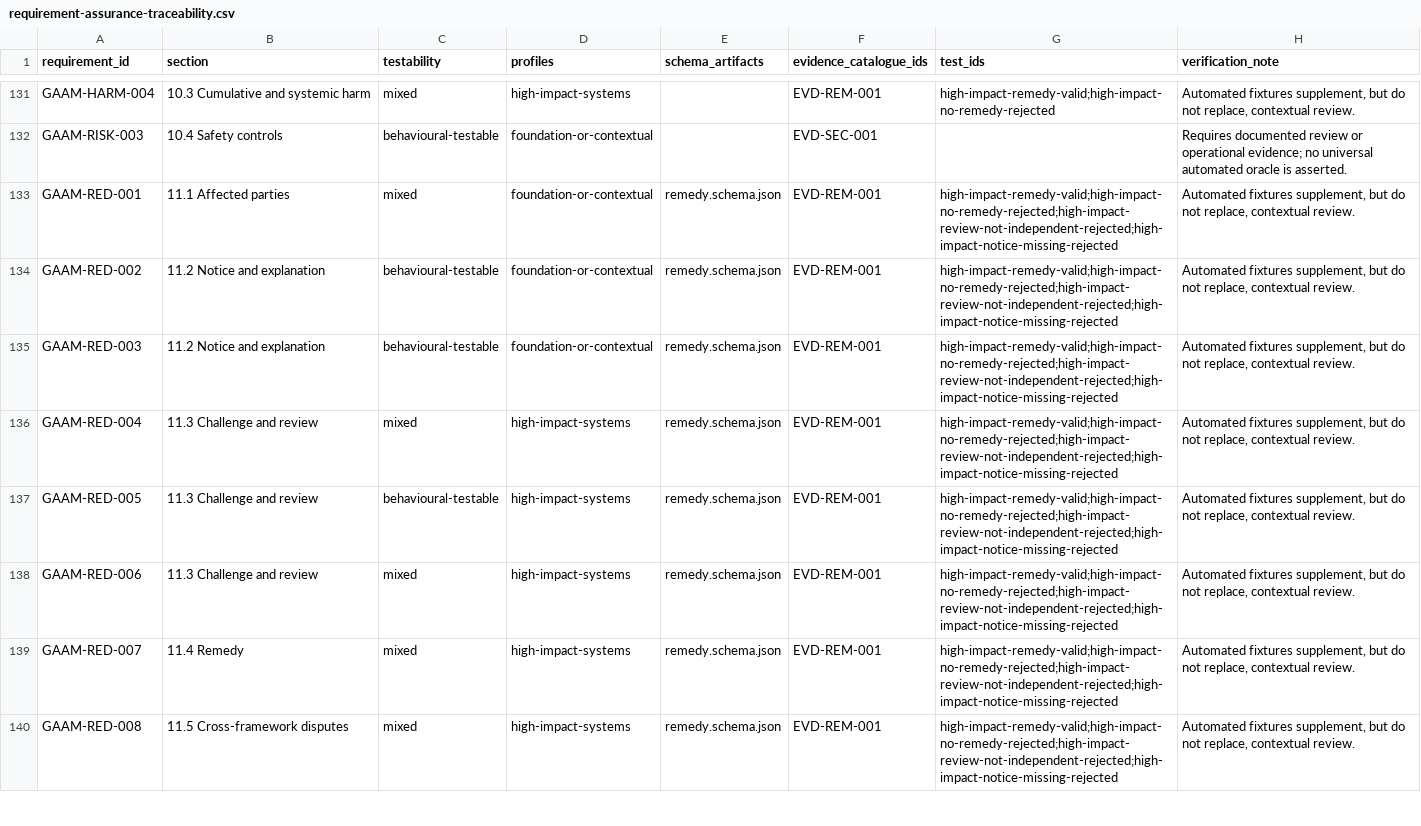
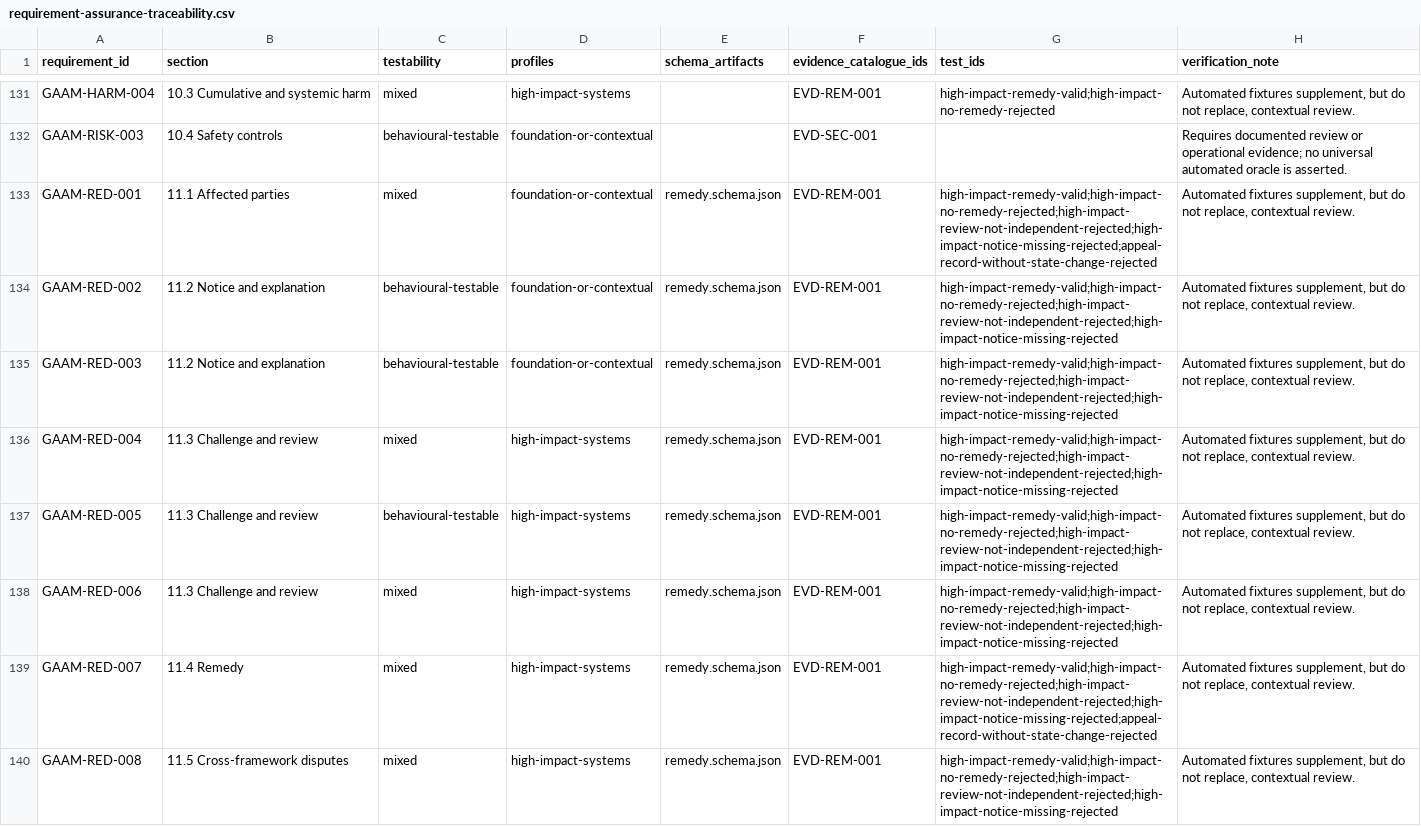
Before and after one commit to qbf-consulting/governance-authority-assurance-metamodel, a CSV file: matrices/requirement-assurance-traceability.csv, drawn as a sheet; only a part is shown, gaps mark what is left out.

Commit message:
assurance(review): complete security and affected-party pre-review readiness (#62)
Complete repository-controlled preparation for independent security and affected-party reviews, add reviewer handoffs, and add a negative behavioural vector rejecting nominal remedy without consequential state change.

Independent review and attestation remain explicitly unsatisfied; this change does not claim E2 assurance.

Supports #14 and #15.

```diff
--- a/matrices/requirement-assurance-traceability.csv
+++ b/matrices/requirement-assurance-traceability.csv
@@ -132,3 +132,3 @@ GAAM-HARM-004,10.3 Cumulative and systemic harm,mixed,high-impact-systems,,EVD-R
 GAAM-RISK-003,10.4 Safety controls,behavioural-testable,foundation-or-contextual,,EVD-SEC-001,,Requires documented review or operational evidence; no universal automated oracle is asserted.
-GAAM-RED-001,11.1 Affected parties,mixed,foundation-or-contextual,remedy.schema.json,EVD-REM-001,high-impact-remedy-valid;high-impact-no-remedy-rejected;high-impact-review-not-independent-rejected;high-impact-notice-missing-rejected,"Automated fixtures supplement, but do not replace, contextual review."
+GAAM-RED-001,11.1 Affected parties,mixed,foundation-or-contextual,remedy.schema.json,EVD-REM-001,high-impact-remedy-valid;high-impact-no-remedy-rejected;high-impact-review-not-independent-rejected;high-impact-notice-missing-rejected;appeal-record-without-state-change-rejected,"Automated fixtures supplement, but do not replace, contextual review."
 GAAM-RED-002,11.2 Notice and explanation,behavioural-testable,foundation-or-contextual,remedy.schema.json,EVD-REM-001,high-impact-remedy-valid;high-impact-no-remedy-rejected;high-impact-review-not-independent-rejected;high-impact-notice-missing-rejected,"Automated fixtures supplement, but do not replace, contextual review."
@@ -138,3 +138,3 @@ GAAM-RED-005,11.3 Challenge and review,behavioural-testable,high-impact-systems,
 GAAM-RED-006,11.3 Challenge and review,mixed,high-impact-systems,remedy.schema.json,EVD-REM-001,high-impact-remedy-valid;high-impact-no-remedy-rejected;high-impact-review-not-independent-rejected;high-impact-notice-missing-rejected,"Automated fixtures supplement, but do not replace, contextual review."
-GAAM-RED-007,11.4 Remedy,mixed,high-impact-systems,remedy.schema.json,EVD-REM-001,high-impact-remedy-valid;high-impact-no-remedy-rejected;high-impact-review-not-independent-rejected;high-impact-notice-missing-rejected,"Automated fixtures supplement, but do not replace, contextual review."
+GAAM-RED-007,11.4 Remedy,mixed,high-impact-systems,remedy.schema.json,EVD-REM-001,high-impact-remedy-valid;high-impact-no-remedy-rejected;high-impact-review-not-independent-rejected;high-impact-notice-missing-rejected;appeal-record-without-state-change-rejected,"Automated fixtures supplement, but do not replace, contextual review."
 GAAM-RED-008,11.5 Cross-framework disputes,mixed,high-impact-systems,remedy.schema.json,EVD-REM-001,high-impact-remedy-valid;high-impact-no-remedy-rejected;high-impact-review-not-independent-rejected;high-impact-notice-missing-rejected,"Automated fixtures supplement, but do not replace, contextual review."
```
Also changed, not shown: 9 other files.
